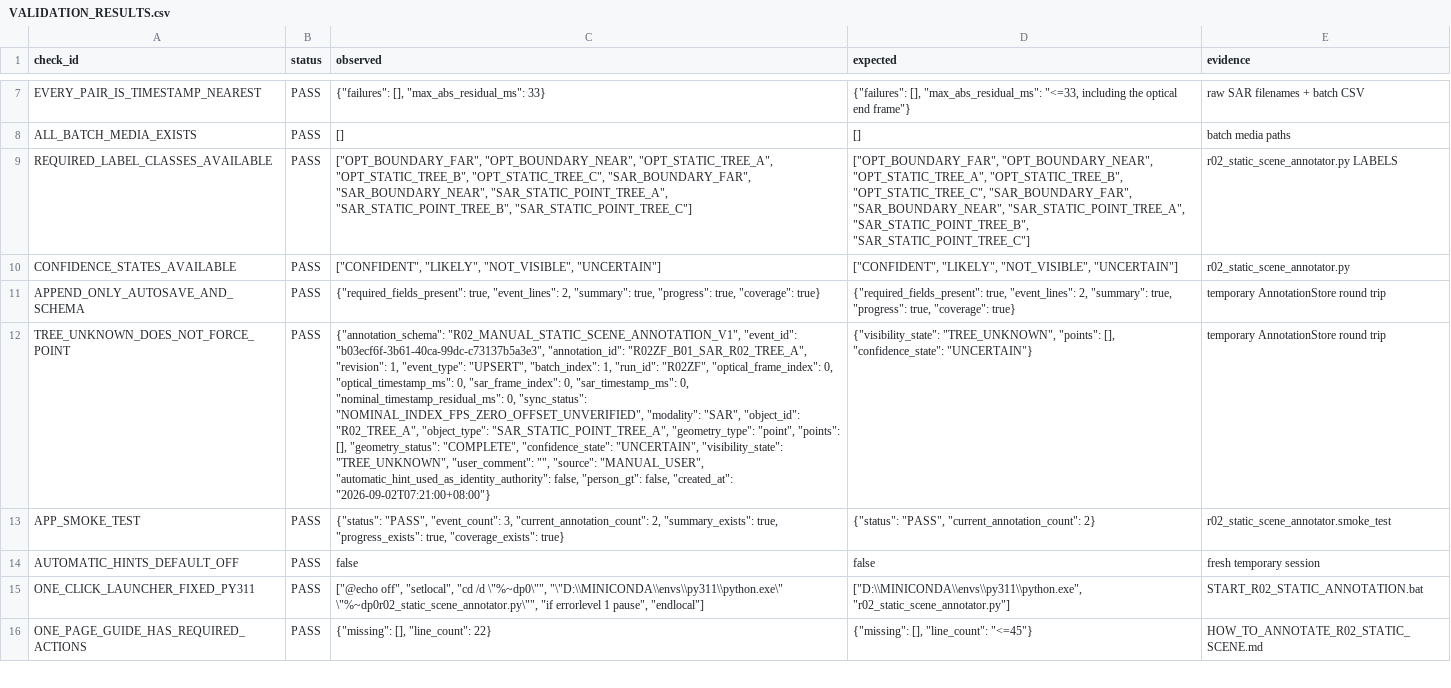
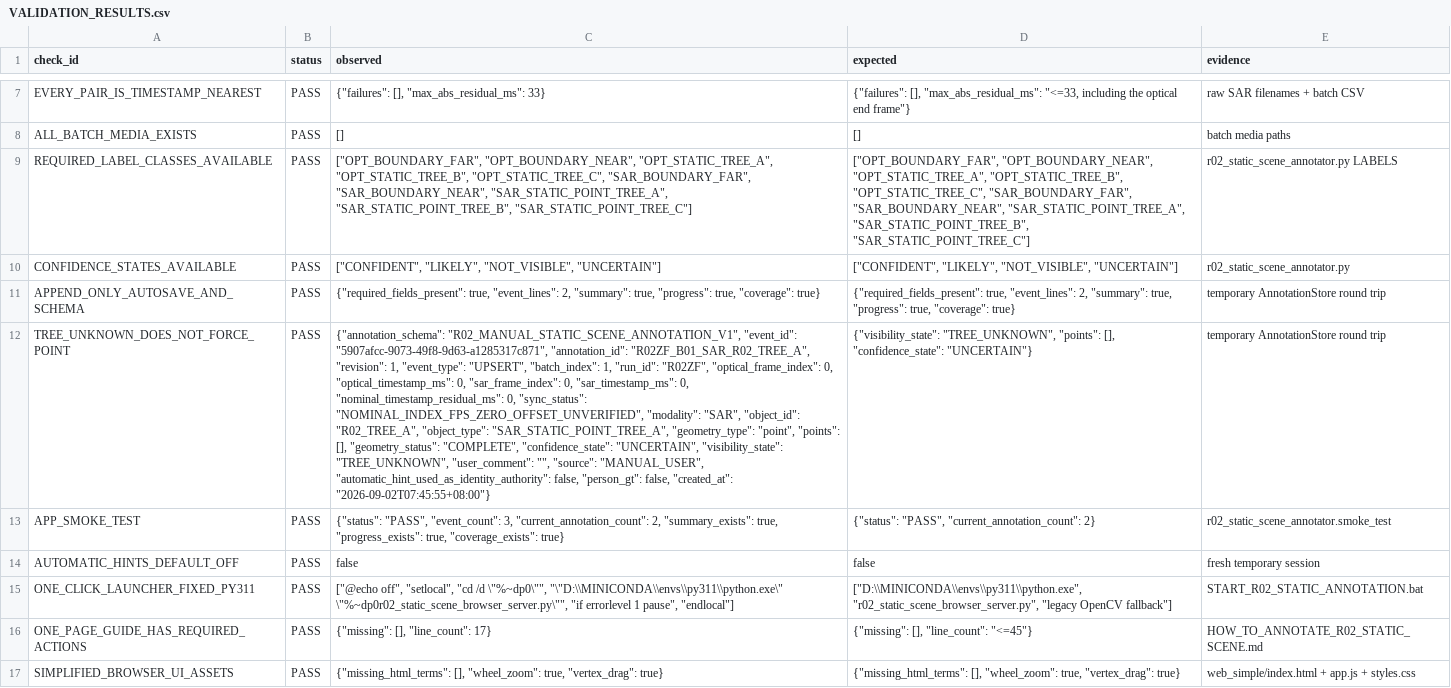
Before and after one commit to ccj-bot/optical-to-sar-vehicle-localization-research, a CSV file: output/r02_manual_static_scene_anchor_preparation_20260902/VALIDATION_RESULTS.csv, drawn as a sheet; only a part is shown, gaps mark what is left out; the diff covers the shown part only; the diff names each change by its address in the sheet, - before the commit and + after, or states it on an @@ line.

Commit message:
tool: simplify R02 static scene annotation

```diff
--- a/output/r02_manual_static_scene_anchor_preparation_20260902/VALIDATION_RESULTS.csv
+++ b/output/r02_manual_static_scene_anchor_preparation_20260902/VALIDATION_RESULTS.csv
-C12 (observed): …"R02_MANUAL_STATIC_SCENE_ANNOTATION_V1", "event_id": "b03ecf6f-3b61-40ca-99dc-c73137b5a3e3", "annotation_id": "R02ZF_B01_SAR_R02_TREE_A", "revision": 1, "event_type": "UPSERT", "batch_index": 1, "run_id": "R02ZF", "optical_frame_index": 0, "optical_timestamp_ms": 0, "sar_frame_index": 0, "sar_timestamp_ms": 0, "nominal_timestamp_residual_ms": 0, "sync_status": "NOMINAL_INDEX_FPS_ZERO_OFFSET_UNVERIFIED", "modality": "SAR", "object_id": "R02_TREE_A", "object_type": "SAR_STATIC_POINT_TREE_A", "geometry_type": "point", "points": [], "geometry_status": "COMPLETE", "confidence_state": "UNCERTAIN", "visibility_state": "TREE_UNKNOWN", "user_comment": "", "source": "MANUAL_USER", "automatic_hint_used_as_identity_authority": false, "person_gt": false, "created_at": "2026-09-02T07:21:00+08:00"}
+C12 (observed): …"R02_MANUAL_STATIC_SCENE_ANNOTATION_V1", "event_id": "5907afcc-9073-49f8-9d63-a1285317c871", "annotation_id": "R02ZF_B01_SAR_R02_TREE_A", "revision": 1, "event_type": "UPSERT", "batch_index": 1, "run_id": "R02ZF", "optical_frame_index": 0, "optical_timestamp_ms": 0, "sar_frame_index": 0, "sar_timestamp_ms": 0, "nominal_timestamp_residual_ms": 0, "sync_status": "NOMINAL_INDEX_FPS_ZERO_OFFSET_UNVERIFIED", "modality": "SAR", "object_id": "R02_TREE_A", "object_type": "SAR_STATIC_POINT_TREE_A", "geometry_type": "point", "points": [], "geometry_status": "COMPLETE", "confidence_state": "UNCERTAIN", "visibility_state": "TREE_UNKNOWN", "user_comment": "", "source": "MANUAL_USER", "automatic_hint_used_as_identity_authority": false, "person_gt": false, "created_at": "2026-09-02T07:45:55+08:00"}
-C15 (observed): …\"%~dp0\"", "\"D:\\MINICONDA\\envs\\py311\\python.exe\" \"%~dp0r02_static_scene_annotator.py\"", "if errorlevel…
+C15 (observed): …\"%~dp0\"", "\"D:\\MINICONDA\\envs\\py311\\python.exe\" \"%~dp0r02_static_scene_browser_server.py\"", "if errorlevel…
-D15 (expected): ["D:\\MINICONDA\\envs\\py311\\python.exe", "r02_static_scene_annotator.py"]
+D15 (expected): ["D:\\MINICONDA\\envs\\py311\\python.exe", "r02_static_scene_browser_server.py", "legacy OpenCV fallback"]
-C16 (observed): {"missing": [], "line_count": 22}
+C16 (observed): {"missing": [], "line_count": 17}
+row 17: SIMPLIFIED_BROWSER_UI_ASSETS | PASS | {"missing_html_terms": [], "wheel_zoom": true, "vertex_drag": true} | {"missing_html_terms": [], "wheel_zoom": true, "vertex_drag": true} | web_simple/index.html + app.js + styles.css
```
Also changed, not shown: 3 added rows elsewhere in this file, output/r02_manual_static_scene_anchor_preparation_20260902/OUTPUT_MANIFEST.csv, 12 other files.
